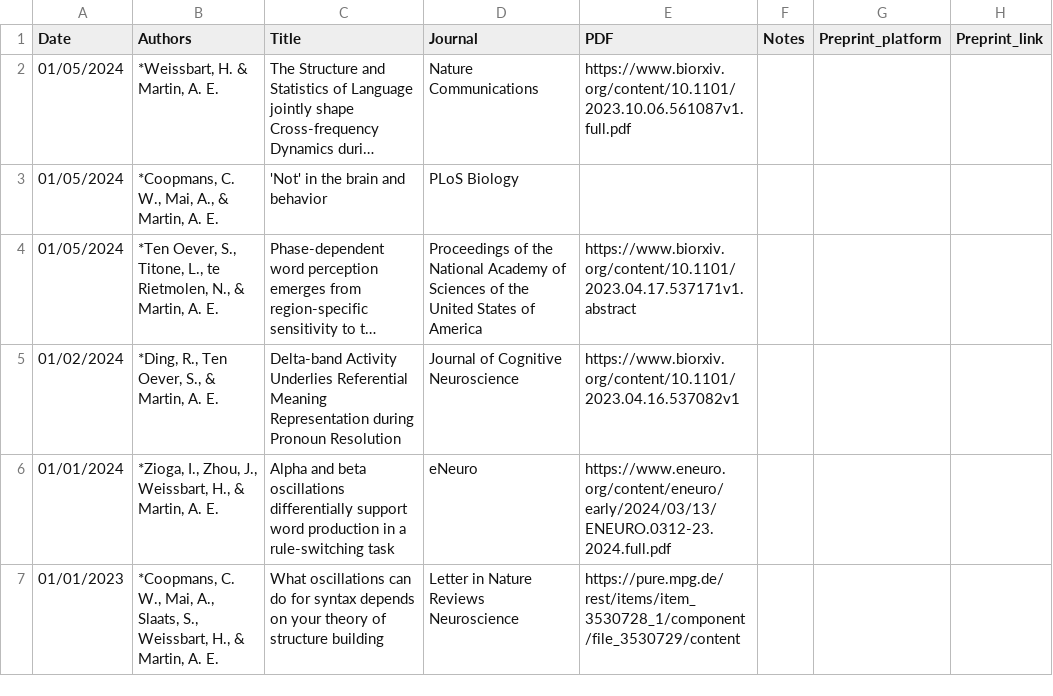
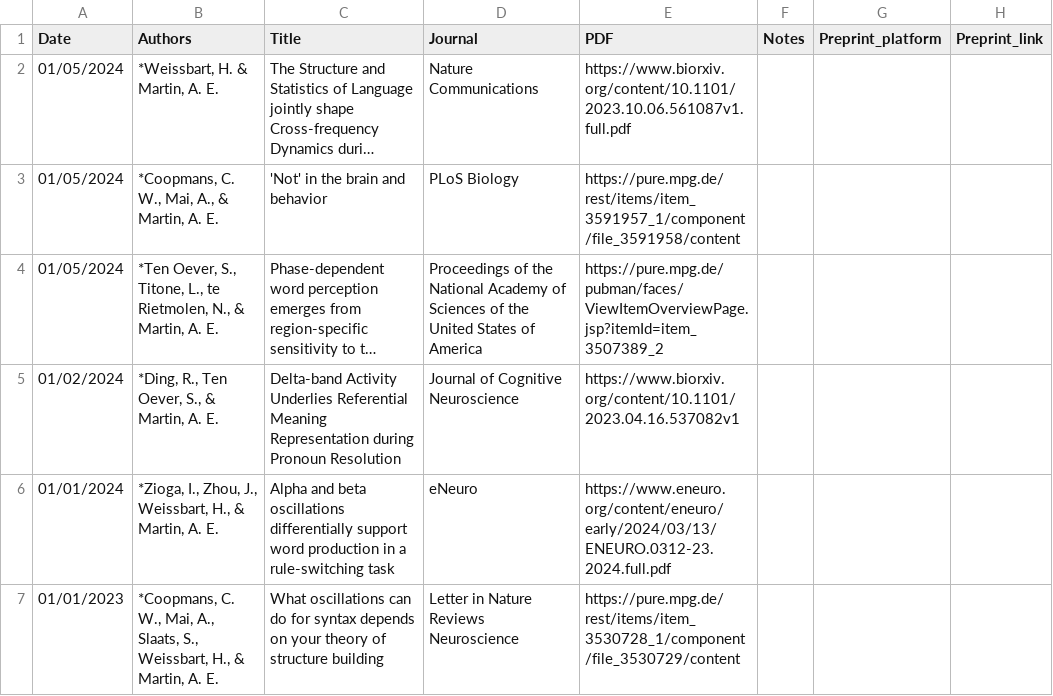
Before and after one commit to lacns/lacns.github.io, a CSV file: _data/pubs.csv, drawn as a sheet; only a part is shown; long unchanged cells end in …; the diff names each change by its address in the sheet, - before the commit and + after, or states it on an @@ line.

Commit message:
update pdf

```diff
--- a/_data/pubs.csv
+++ b/_data/pubs.csv
-E3 (PDF): (empty)
+E3 (PDF): https://pure.mpg.de/rest/items/item_3591957_1/component/file_3591958/content
-E4 (PDF): https://www.biorxiv.org/content/10.1101/2023.04.17.537171v1.abstract
+E4 (PDF): https://pure.mpg.de/pubman/faces/ViewItemOverviewPage.jsp?itemId=item_3507389_2
```
